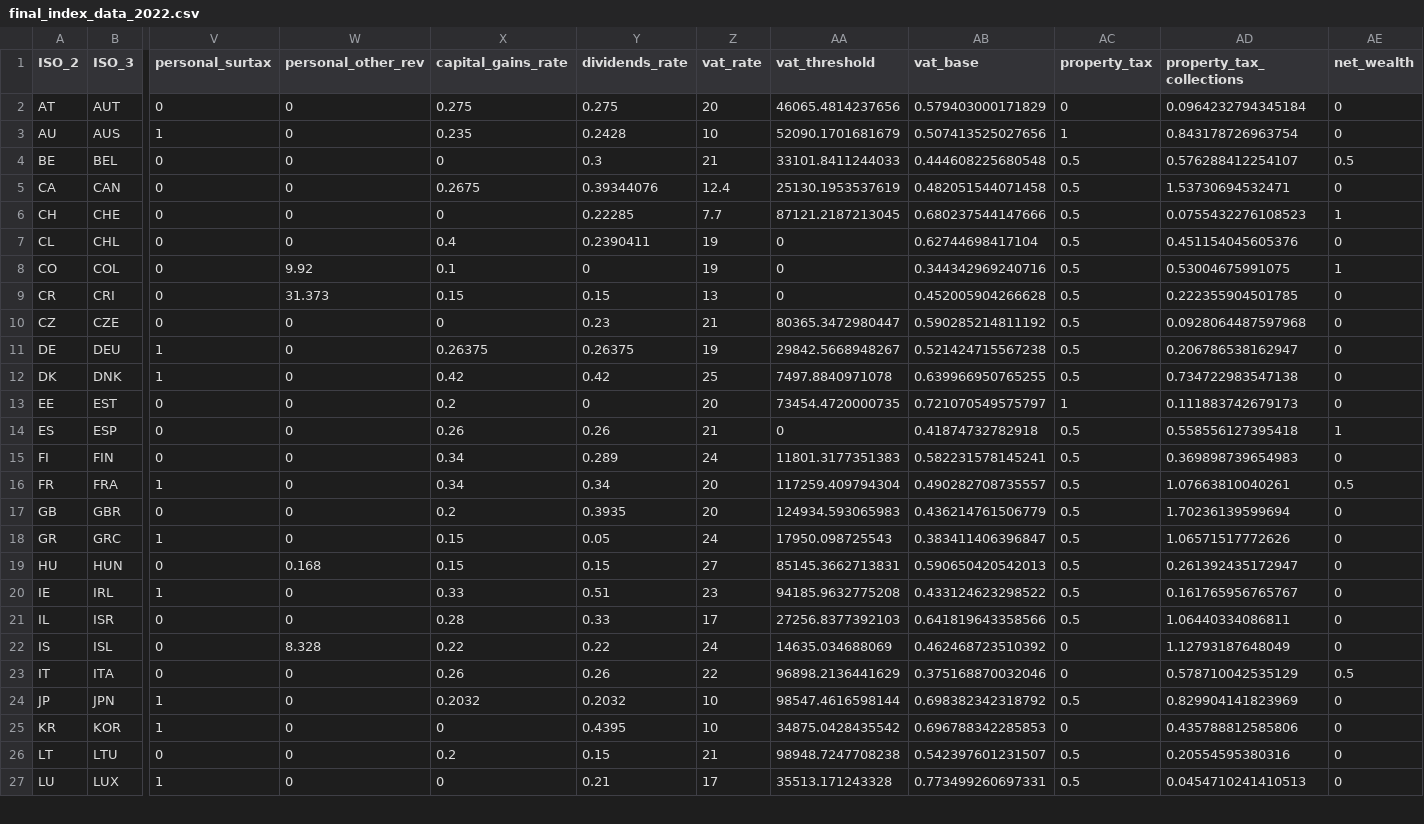
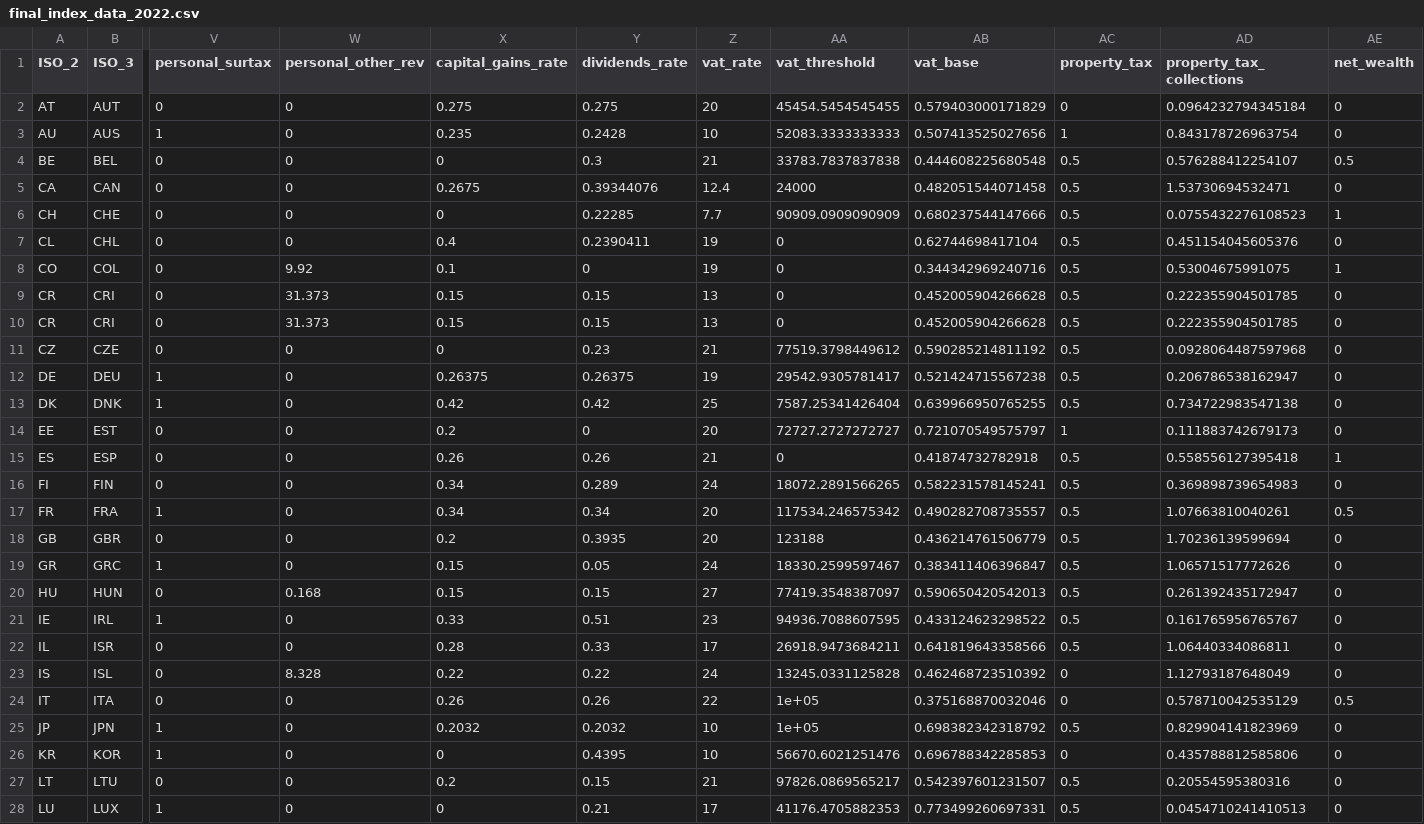
Before and after one commit to TaxFoundation/international-tax-competitiveness-index, a CSV file: final_data/final_index_data_2022.csv, drawn as a sheet; only a part is shown, gaps mark what is left out; addresses are those after the commit; rows hold the shown columns only; the diff covers the shown part only; the diff names each change by its address in the sheet, - before the commit and + after, or states it on an @@ line.

```diff
--- a/final_data/final_index_data_2022.csv
+++ b/final_data/final_index_data_2022.csv
-AA2 (vat_threshold): 46065.4814237656
+AA2 (vat_threshold): 45454.5454545455
-AA3 (vat_threshold): 52090.1701681679
+AA3 (vat_threshold): 52083.3333333333
-AA4 (vat_threshold): 33101.8411244033
+AA4 (vat_threshold): 33783.7837837838
-AA5 (vat_threshold): 25130.1953537619
+AA5 (vat_threshold): 24000
-AA6 (vat_threshold): 87121.2187213045
+AA6 (vat_threshold): 90909.0909090909
+row 10: CR | CRI | 0 | 31.373 | 0.15 | 0.15 | 13 | 0 | 0.452005904266628 | 0.5 | 0.222355904501785 | 0
-AA11 (vat_threshold): 80365.3472980447
+AA11 (vat_threshold): 77519.3798449612
-AA12 (vat_threshold): 29842.5668948267
+AA12 (vat_threshold): 29542.9305781417
-AA13 (vat_threshold): 7497.8840971078
+AA13 (vat_threshold): 7587.25341426404
-AA14 (vat_threshold): 73454.4720000735
+AA14 (vat_threshold): 72727.2727272727
-AA16 (vat_threshold): 11801.3177351383
+AA16 (vat_threshold): 18072.2891566265
-AA17 (vat_threshold): 117259.409794304
+AA17 (vat_threshold): 117534.246575342
-AA18 (vat_threshold): 124934.593065983
+AA18 (vat_threshold): 123188
-AA19 (vat_threshold): 17950.098725543
+AA19 (vat_threshold): 18330.2599597467
-AA20 (vat_threshold): 85145.3662713831
+AA20 (vat_threshold): 77419.3548387097
-AA21 (vat_threshold): 94185.9632775208
+AA21 (vat_threshold): 94936.7088607595
-AA22 (vat_threshold): 27256.8377392103
+AA22 (vat_threshold): 26918.9473684211
-AA23 (vat_threshold): 14635.034688069
+AA23 (vat_threshold): 13245.0331125828
-AA24 (vat_threshold): 96898.2136441629
+AA24 (vat_threshold): 1e+05
-AA25 (vat_threshold): 98547.4616598144
+AA25 (vat_threshold): 1e+05
-AA26 (vat_threshold): 34875.0428435542
+AA26 (vat_threshold): 56670.6021251476
-AA27 (vat_threshold): 98948.7247708238
+AA27 (vat_threshold): 97826.0869565217
-AA28 (vat_threshold): 35513.171243328
+AA28 (vat_threshold): 41176.4705882353
```
Also changed, not shown: 9 edited cells elsewhere in this file, final_data/final_index_data_2023.csv, intermediate_outputs/vat_base.csv, 11 other files.
